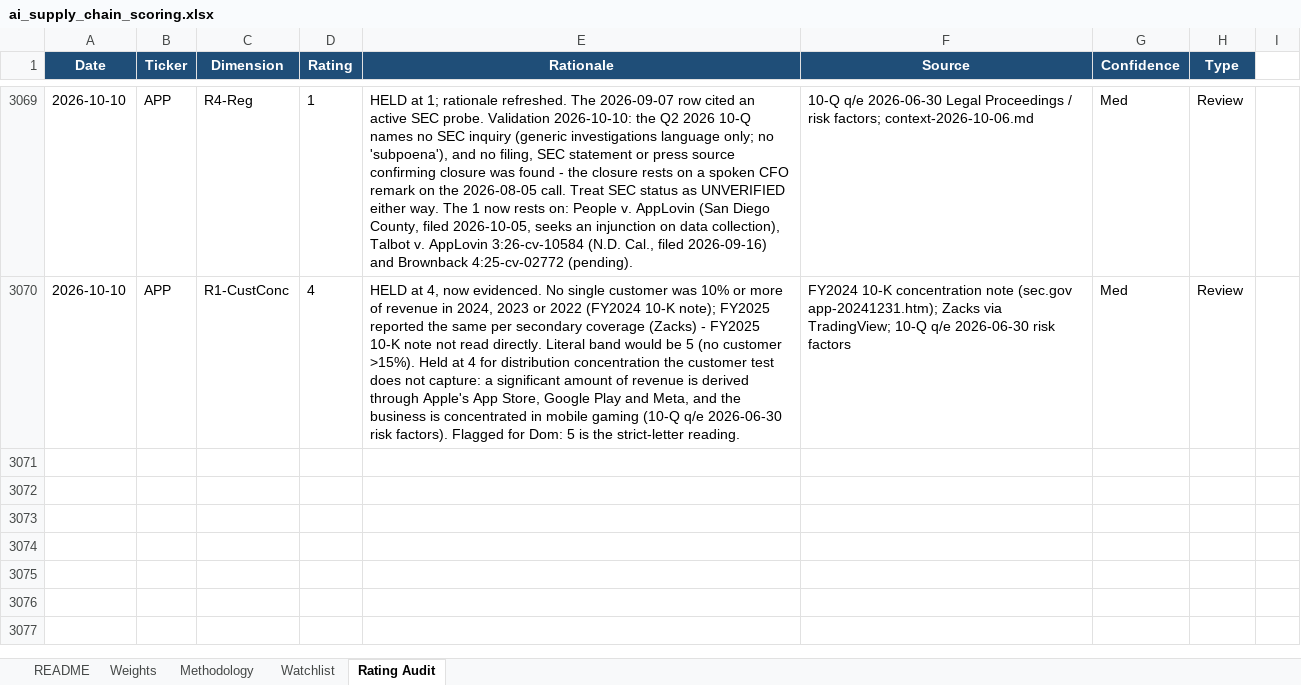
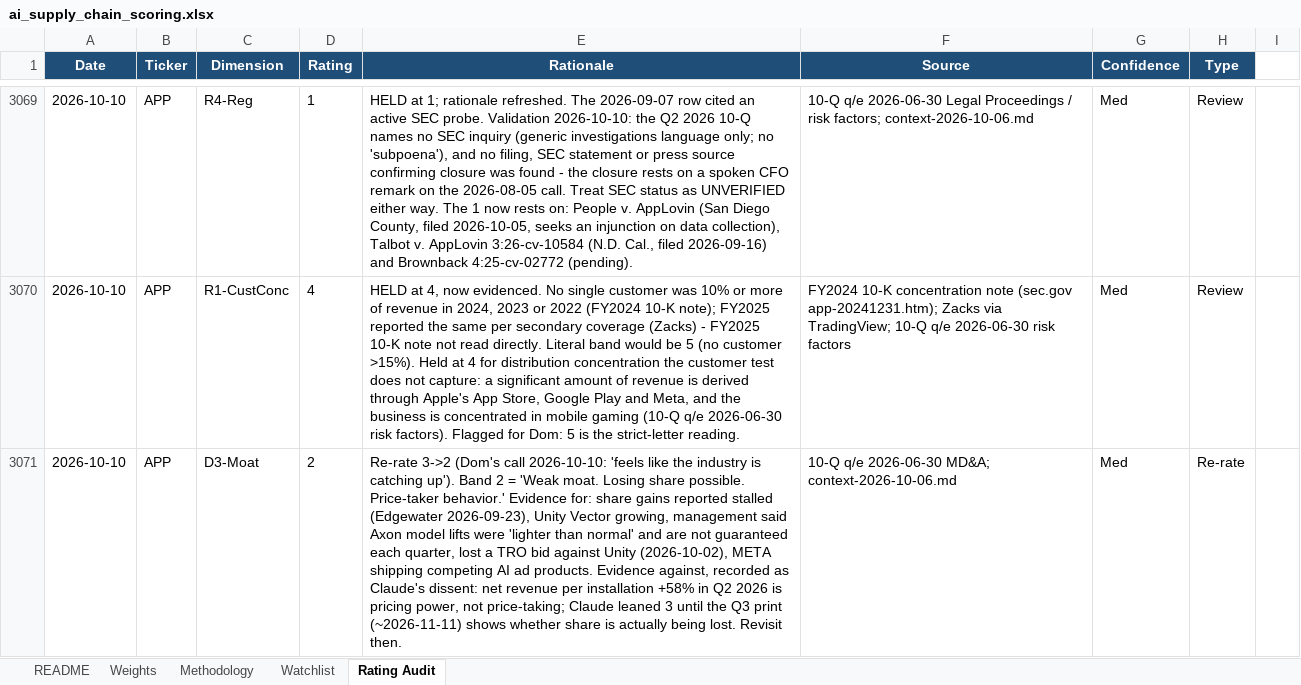
Before and after one commit to dgaraventa5/ai-stocks, an Excel workbook: 00-master/ai_supply_chain_scoring.xlsx, sheet Rating Audit, drawn as a sheet; only a part is shown, gaps mark what is left out; values as stored, in another font and other column widths than the file's, no borders; the diff covers the shown part only; the diff names each change by its address in the sheet, - before the commit and + after, or states it on an @@ line.

```diff
--- a/00-master/ai_supply_chain_scoring.xlsx (sheet Rating Audit)
+++ b/00-master/ai_supply_chain_scoring.xlsx (sheet Rating Audit)
+row 3071: 2026-10-10 | APP | D3-Moat | 2 | Re-rate 3->2 (Dom's call 2026-10-10: 'feels like the industry is catching up'). Band 2 = 'Weak moat. Losing share possible. Price-taker behavior.' Evidence for: share gains reported stalled (Edgewater 2026-09-23), Unity Vector growing, management said Axon model lifts were 'lighter than normal' and are not guaranteed each quarter, lost a TRO bid against Unity (2026-10-02), META shipping competing AI ad products. Evidence against, recorded as Claude's dissent: net revenue per installation +58% in Q2 2026 is pricing power, not price-taking; Claude leaned 3 until the Q3 print (~2026-11-11) shows whether share is actually being lost. Revisit then. | 10-Q q/e 2026-06-30 MD&A; context-2026-10-06.md | Med | Re-rate
```
Also changed, not shown: 1 added row elsewhere in this sheet, sheet Watchlist.
